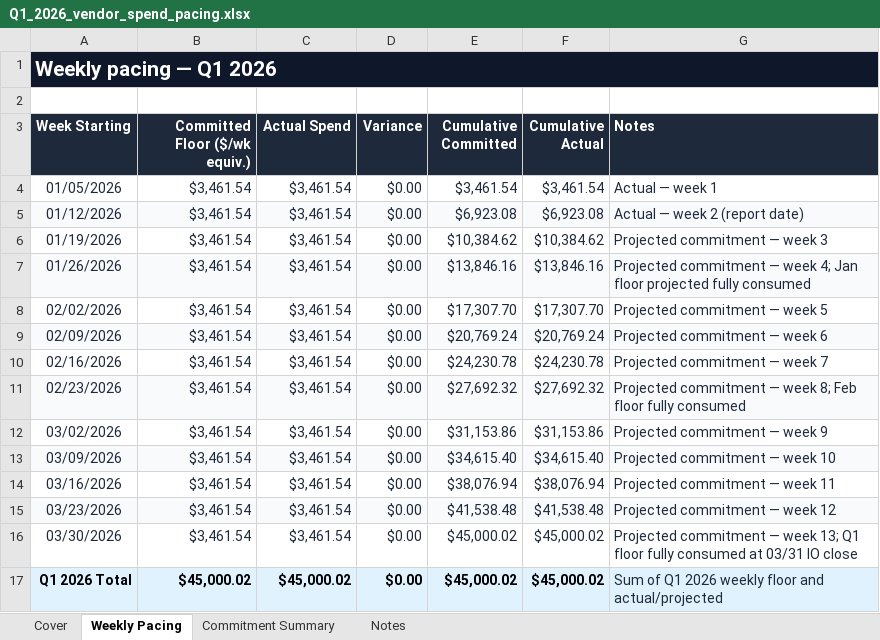
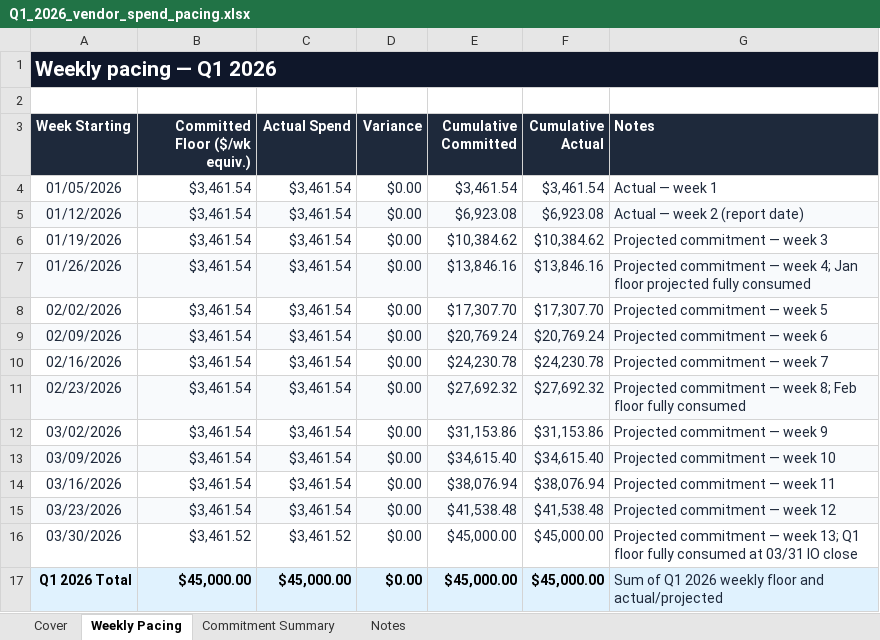
Before and after one commit to tesskarnes8-blip/S-M-48-files, an Excel workbook: filesystem/MarketingOps/Reporting/Q1_2026_vendor_spend_pacing.xlsx, sheet Weekly Pacing, drawn as a sheet; values as stored, in another font and other column widths than the file's, no borders; the diff names each change by its address in the sheet, - before the commit and + after, or states it on an @@ line.

```diff
--- a/filesystem/MarketingOps/Reporting/Q1_2026_vendor_spend_pacing.xlsx (sheet Weekly Pacing)
+++ b/filesystem/MarketingOps/Reporting/Q1_2026_vendor_spend_pacing.xlsx (sheet Weekly Pacing)
-B16 (Committed Floor ($/wk equiv.)): $3,461.54
+B16 (Committed Floor ($/wk equiv.)): $3,461.52
-C16 (Actual Spend): $3,461.54
+C16 (Actual Spend): $3,461.52
-E16:E17 (Cumulative Committed): $45,000.02
+E16:E17 (Cumulative Committed): $45,000.00
-F16:F17 (Cumulative Actual): $45,000.02
+F16:F17 (Cumulative Actual): $45,000.00
-B17 (Committed Floor ($/wk equiv.)): $45,000.02
+B17 (Committed Floor ($/wk equiv.)): $45,000.00
-C17 (Actual Spend): $45,000.02
+C17 (Actual Spend): $45,000.00
```
Also changed, not shown: sheet Commitment Summary, filesystem/Creative/DocControl/creative_brief_doc_control_log.xlsx, filesystem/Finance/Billing/FenwickGenomics_Dec2025_statement.xlsx, 42 other files.
